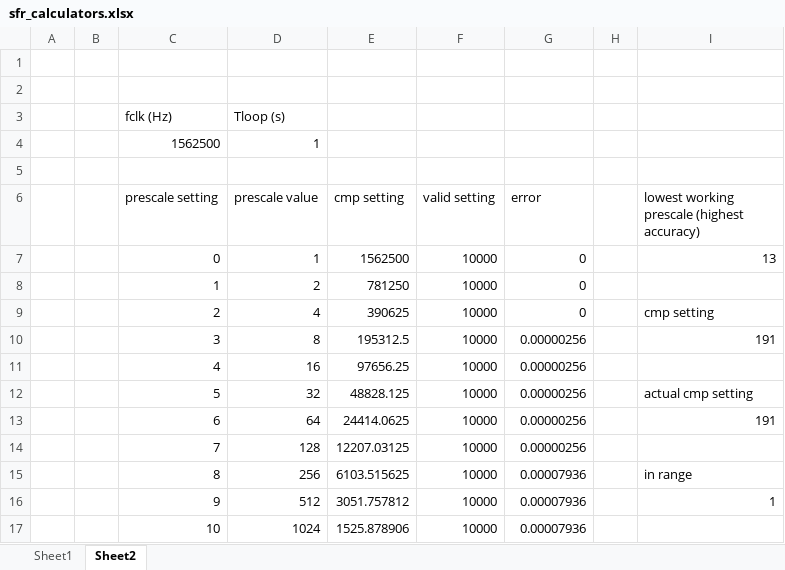
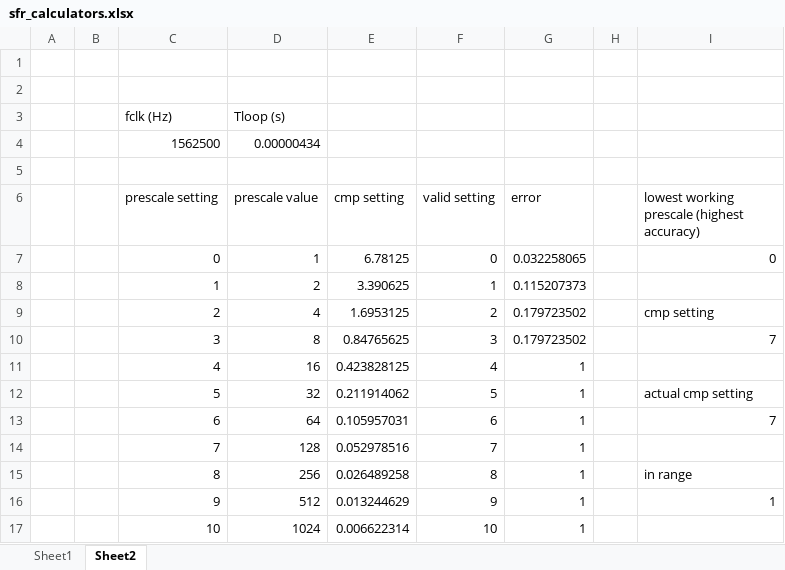
Before and after one commit to samrosenfield22/boardinator, an Excel workbook: docs/sfr_calculators.xlsx, sheet Sheet2, drawn as a sheet; only a part is shown; values as stored, in another font and other column widths than the file's, no borders; the diff covers the shown part only; the diff names each change by its address in the sheet, - before the commit and + after, or states it on an @@ line.

```diff
--- a/docs/sfr_calculators.xlsx (sheet Sheet2)
+++ b/docs/sfr_calculators.xlsx (sheet Sheet2)
-D4 (prescale value): 1
+D4 (prescale value): 0.00000434
-E7 (cmp setting): 1562500
+E7 (cmp setting): 6.78125
-F7 (valid setting): 10000
+F7 (valid setting): 0
-G7 (error): 0
+G7 (error): 0.032258065
-I7: 13
+I7: 0
-E8 (cmp setting): 781250
+E8 (cmp setting): 3.390625
-F8 (valid setting): 10000
+F8 (valid setting): 1
-G8 (error): 0
+G8 (error): 0.115207373
-E9 (cmp setting): 390625
+E9 (cmp setting): 1.6953125
-F9 (valid setting): 10000
+F9 (valid setting): 2
-G9 (error): 0
+G9 (error): 0.179723502
-E10 (cmp setting): 195312.5
+E10 (cmp setting): 0.84765625
-F10 (valid setting): 10000
+F10 (valid setting): 3
-G10 (error): 0.00000256
+G10 (error): 0.179723502
-I10: 191
+I10: 7
-E11 (cmp setting): 97656.25
+E11 (cmp setting): 0.423828125
-F11 (valid setting): 10000
+F11 (valid setting): 4
-G11:G14 (error): 0.00000256
+G11:G14 (error): 1
-E12 (cmp setting): 48828.125
+E12 (cmp setting): 0.211914062
-F12 (valid setting): 10000
+F12 (valid setting): 5
-E13 (cmp setting): 24414.0625
+E13 (cmp setting): 0.105957031
-F13 (valid setting): 10000
+F13 (valid setting): 6
-I13: 191
+I13: 7
-E14 (cmp setting): 12207.03125
+E14 (cmp setting): 0.052978516
-F14 (valid setting): 10000
+F14 (valid setting): 7
-E15 (cmp setting): 6103.515625
+E15 (cmp setting): 0.026489258
-F15 (valid setting): 10000
+F15 (valid setting): 8
-G15:G17 (error): 0.00007936
+G15:G17 (error): 1
-E16 (cmp setting): 3051.757812
+E16 (cmp setting): 0.013244629
-F16 (valid setting): 10000
+F16 (valid setting): 9
-E17 (cmp setting): 1525.878906
+E17 (cmp setting): 0.006622314
-F17 (valid setting): 10000
+F17 (valid setting): 10
```
Also changed, not shown: 12 edited cells elsewhere in this sheet, sheet Sheet1, docs/sfr_spec.xlsx, 7 other files.
